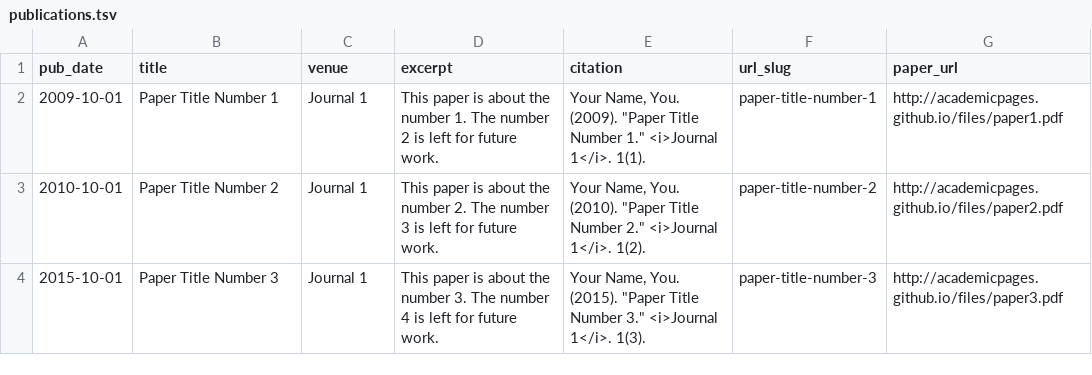
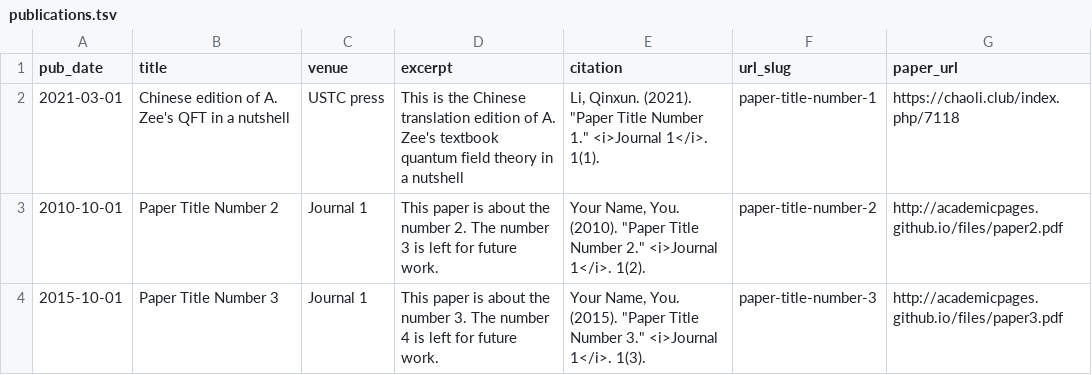
Before and after one commit to qxli2333/qxli2333.github.io, a TSV file: markdown_generator/publications.tsv, drawn as a sheet; removed rows and columns are numbered as before the commit, all else as after; the diff names each change by its address in the sheet, - before the commit and + after, or states it on an @@ line.

Commit message:
modified:   markdown_generator/publications.tsv

```diff
--- a/markdown_generator/publications.tsv
+++ b/markdown_generator/publications.tsv
-row 2: 2009-10-01 | Paper Title Number 1 | Journal 1 | This paper is about the number 1. The number 2 is left for future work. | Your Name, You. (2009). "Paper Title Number 1." <i>Journal 1</i>. 1(1). | paper-title-number-1 | http://academicpages.github.io/files/paper1.pdf
+row 2: 2021-03-01 | Chinese edition of A. Zee's QFT in a nutshell | USTC press | This is the Chinese translation edition of A. Zee's textbook quantum field theory in a nutshell | Li, Qinxun. (2021). "Paper Title Number 1." <i>Journal 1</i>. 1(1). | paper-title-number-1 | https://chaoli.club/index.php/7118
```
Also changed, not shown: 1 other file.
